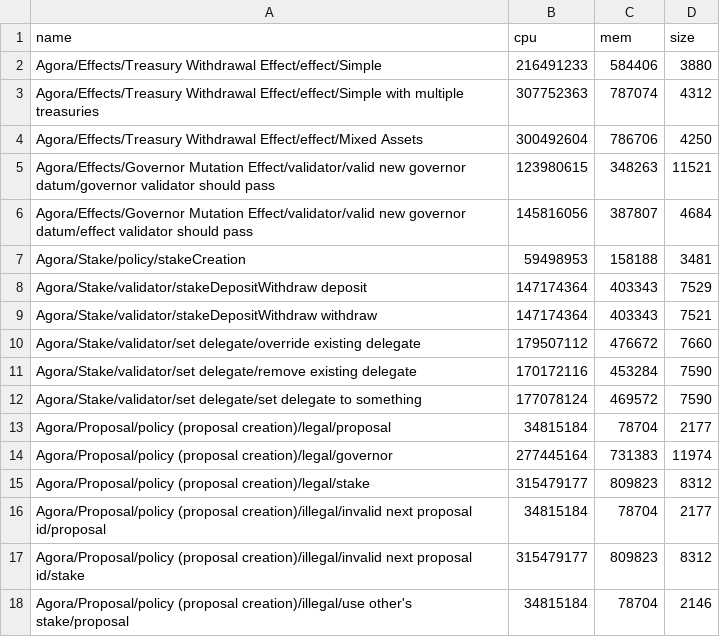
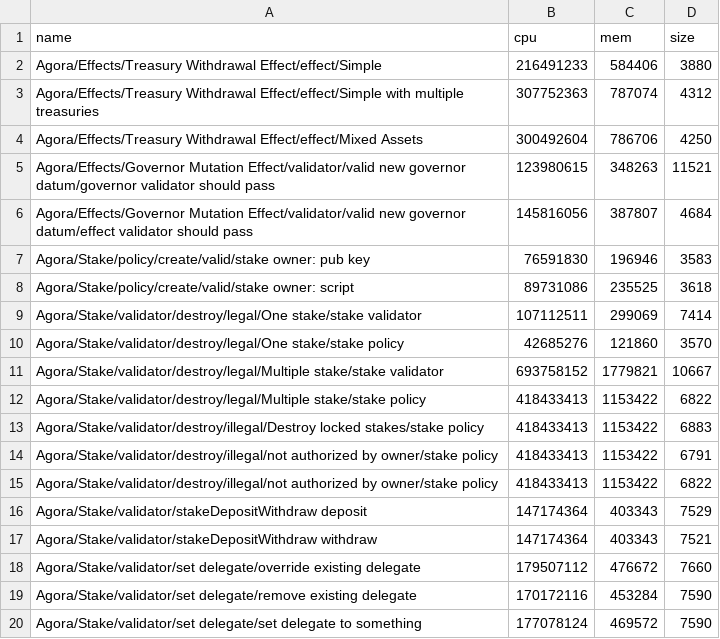
Before and after one commit to Liqwid-Labs/agora, a CSV file: bench.csv, drawn as a sheet; only a part is shown; the shorter side is filled out with more unchanged rows.

Commit message:
update benchmark

```diff
--- a/bench.csv
+++ b/bench.csv
@@ -6,3 +6,11 @@ Agora/Effects/Governor Mutation Effect/validator/valid new governor datum/govern
 Agora/Effects/Governor Mutation Effect/validator/valid new governor datum/effect validator should pass,145816056,387807,4684
-Agora/Stake/policy/stakeCreation,59498953,158188,3481
+Agora/Stake/policy/create/valid/stake owner: pub key,76591830,196946,3583
+Agora/Stake/policy/create/valid/stake owner: script,89731086,235525,3618
+Agora/Stake/validator/destroy/legal/One stake/stake validator,107112511,299069,7414
+Agora/Stake/validator/destroy/legal/One stake/stake policy,42685276,121860,3570
+Agora/Stake/validator/destroy/legal/Multiple stake/stake validator,693758152,1779821,10667
+Agora/Stake/validator/destroy/legal/Multiple stake/stake policy,418433413,1153422,6822
+Agora/Stake/validator/destroy/illegal/Destroy locked stakes/stake policy,418433413,1153422,6883
+Agora/Stake/validator/destroy/illegal/not authorized by owner/stake policy,418433413,1153422,6791
+Agora/Stake/validator/destroy/illegal/not authorized by owner/stake policy,418433413,1153422,6822
 Agora/Stake/validator/stakeDepositWithdraw deposit,147174364,403343,7529
```
